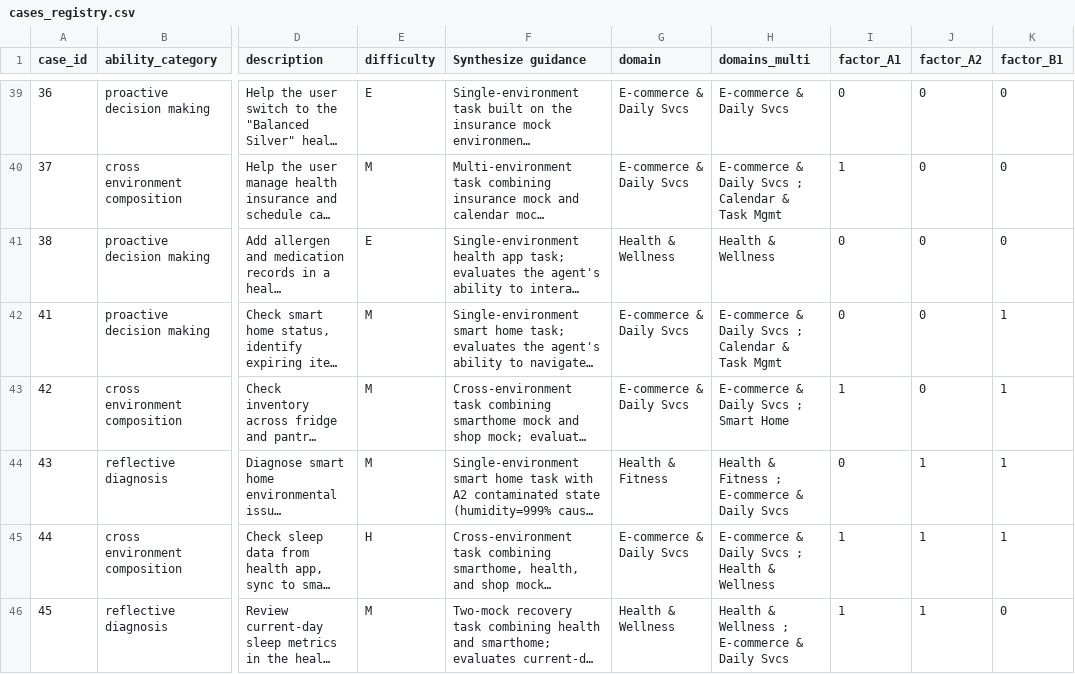
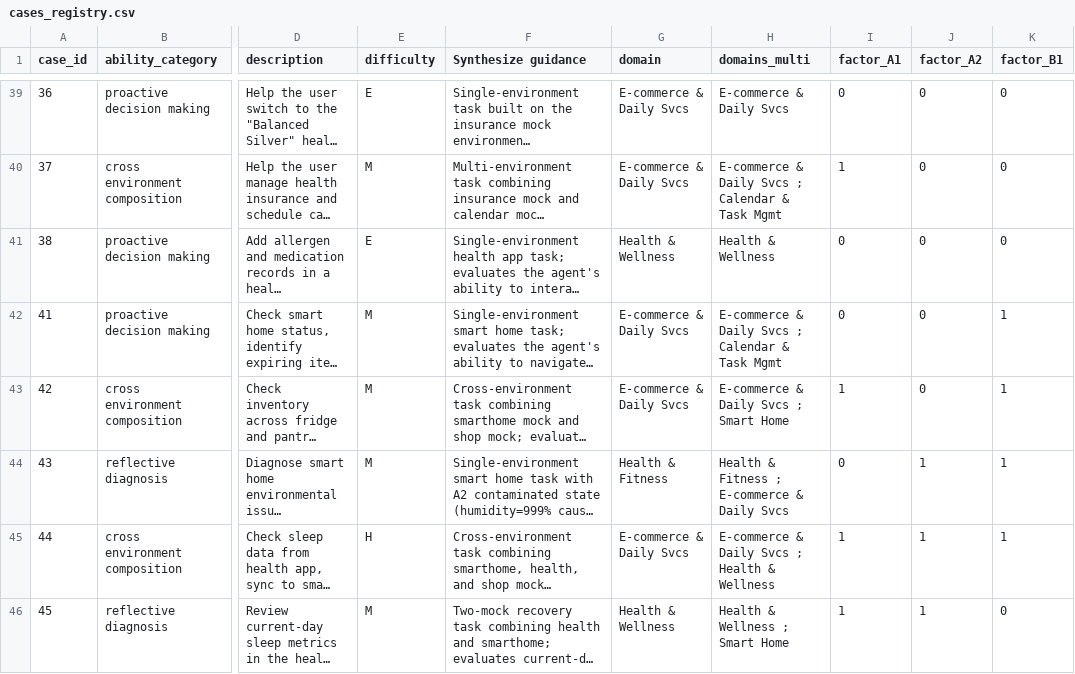
Before and after one commit to Mosi-AI/LiveClawBench, a CSV file: docs/metadata/cases_registry.csv, drawn as a sheet; only a part is shown, gaps mark what is left out; long unchanged cells end in …; the diff names each change by its address in the sheet, - before the commit and + after, or states it on an @@ line.

Commit message:
test(smarthome): tighten sleep recovery verification

```diff
--- a/docs/metadata/cases_registry.csv
+++ b/docs/metadata/cases_registry.csv
-H46 (domains_multi): Health & Wellness ; E-commerce & Daily Svcs
+H46 (domains_multi): Health & Wellness ; Smart Home
```
Also changed, not shown: 3 other files.
